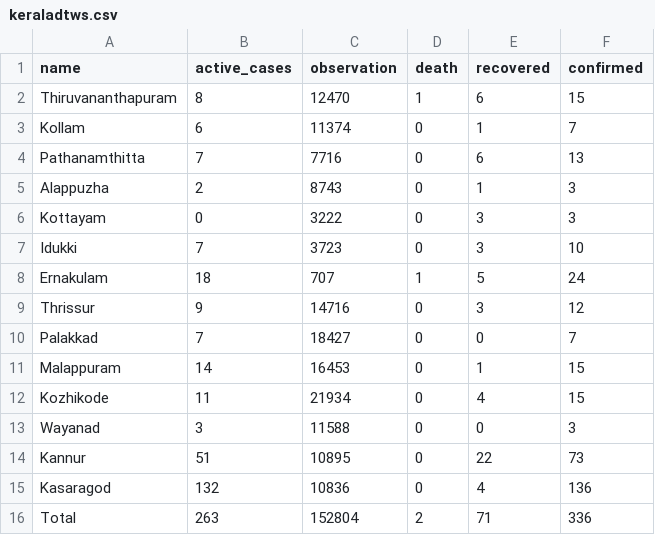
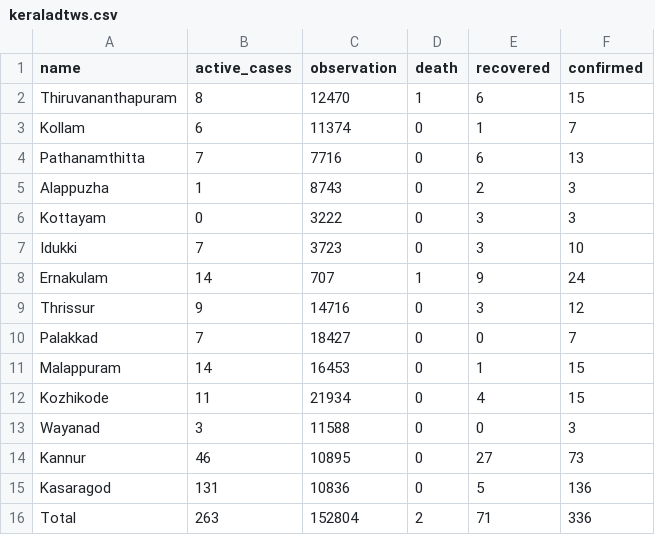
Before and after one commit to m3tasploit/projectfiles, a CSV file: keraladtws.csv, drawn as a sheet.

```diff
--- a/keraladtws.csv
+++ b/keraladtws.csv
@@ -4,6 +4,6 @@ Kollam,6,11374,0,1,7
 Pathanamthitta,7,7716,0,6,13
-Alappuzha,2,8743,0,1,3
+Alappuzha,1,8743,0,2,3
 Kottayam,0,3222,0,3,3
 Idukki,7,3723,0,3,10
-Ernakulam,18,707,1,5,24
+Ernakulam,14,707,1,9,24
 Thrissur,9,14716,0,3,12
@@ -13,4 +13,4 @@ Kozhikode,11,21934,0,4,15
 Wayanad,3,11588,0,0,3
-Kannur,51,10895,0,22,73
-Kasaragod,132,10836,0,4,136
+Kannur,46,10895,0,27,73
+Kasaragod,131,10836,0,5,136
 Total,263,152804,2,71,336
```
Also changed, not shown: 1 other file.
